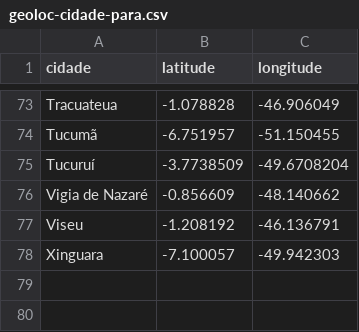
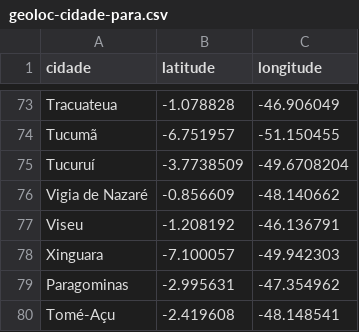
Before and after one commit to linocesar/covidpa, a CSV file: geoloc-cidade-para.csv, drawn as a sheet; only a part is shown, gaps mark what is left out; the diff names each change by its address in the sheet, - before the commit and + after, or states it on an @@ line.

```diff
--- a/geoloc-cidade-para.csv
+++ b/geoloc-cidade-para.csv
+row 79: Paragominas | -2.995631 | -47.354962
+row 80: Tomé-Açu | -2.419608 | -48.148541
```
Also changed, not shown: casoConfirmadosUnicos.csv, obitosPA.csv, 1 other file.
